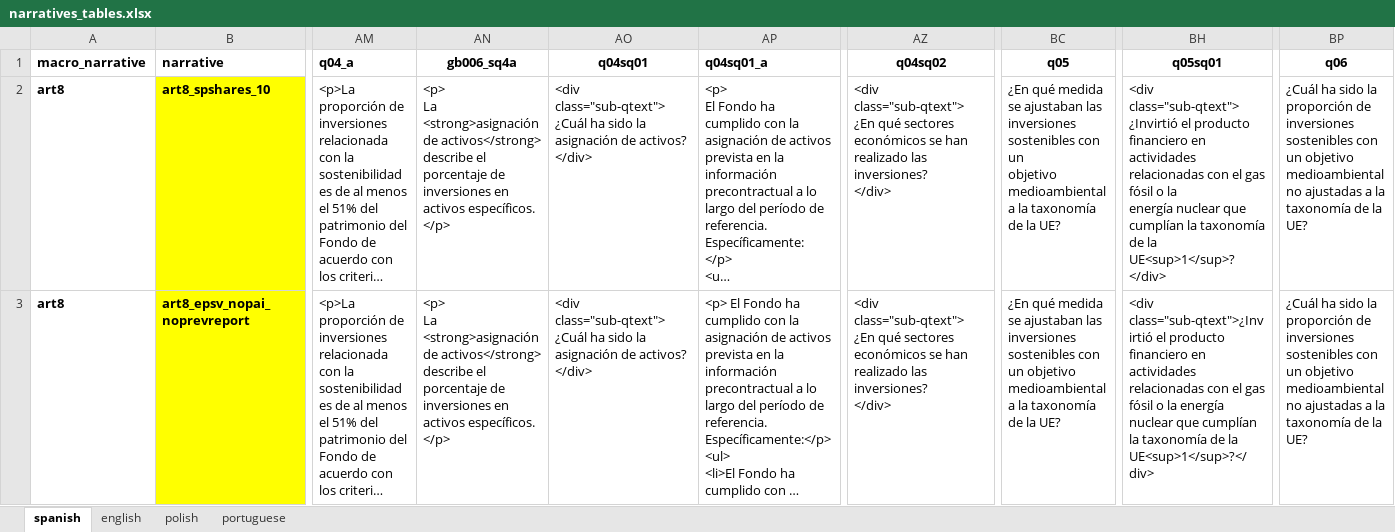
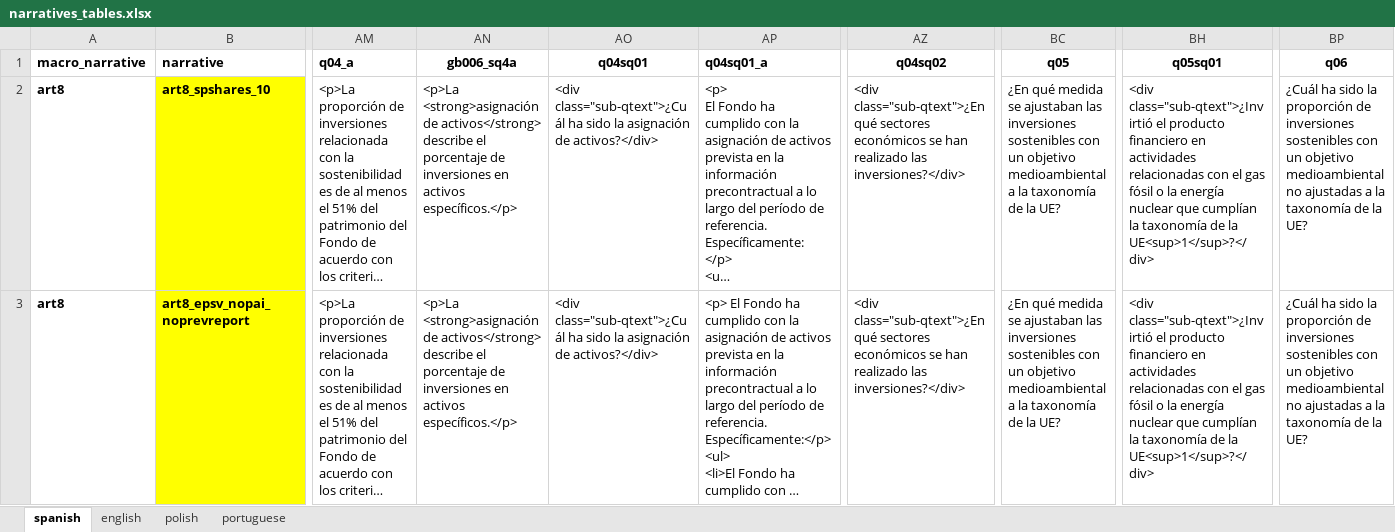
Before and after one commit to tristansoler/sfdr_report_generator, an Excel workbook: excel_books/narratives_tables.xlsx, sheet spanish, drawn as a sheet; only a part is shown, gaps mark what is left out; long unchanged cells end in …; values as stored, in another font and other column widths than the file's, no borders; ↵ is a line break in a cell; the diff covers the shown part only; the diff names each change by its address in the sheet, - before the commit and + after, or states it on an @@ line.

Commit message:
more narratives added

```diff
--- a/excel_books/narratives_tables.xlsx (sheet spanish)
+++ b/excel_books/narratives_tables.xlsx (sheet spanish)
-AN2:AN3 (gb006_sq4a): <p> ↵ La <strong>asignación de activos</strong> describe el porcentaje de inversiones en activos específicos. ↵ </p>
+AN2:AN3 (gb006_sq4a): <p>La <strong>asignación de activos</strong> describe el porcentaje de inversiones en activos específicos.</p>
-AO2:AO3 (q04sq01): <div class="sub-qtext"> ↵ ¿Cuál ha sido la asignación de activos? ↵ </div>
+AO2:AO3 (q04sq01): <div class="sub-qtext">¿Cuál ha sido la asignación de activos?</div>
-AZ2:AZ3 (q04sq02): <div class="sub-qtext"> ↵ ¿En qué sectores económicos se han realizado las inversiones? ↵ </div>
+AZ2:AZ3 (q04sq02): <div class="sub-qtext">¿En qué sectores económicos se han realizado las inversiones?</div>
-BC2 (q05): …la UE?
+BC2 (q05): …la UE?
-BH2 (q05sq01): <div class="sub-qtext"> ↵ ¿Invirtió el producto financiero en actividades relacionadas con el gas fósil o la ↵ energía nuclear que cumplían la taxonomía de la UE<sup>1</sup>? ↵ </div>
+BH2 (q05sq01): <div class="sub-qtext">¿Invirtió el producto financiero en actividades relacionadas con el gas fósil o la energía nuclear que cumplían la taxonomía de la UE<sup>1</sup>?</div>
-BP2 (q06): …la UE?
+BP2 (q06): …la UE?
```
Also changed, not shown: 6 removed rows, 33 edited cells and cell formats elsewhere in this sheet, hidden cells.
